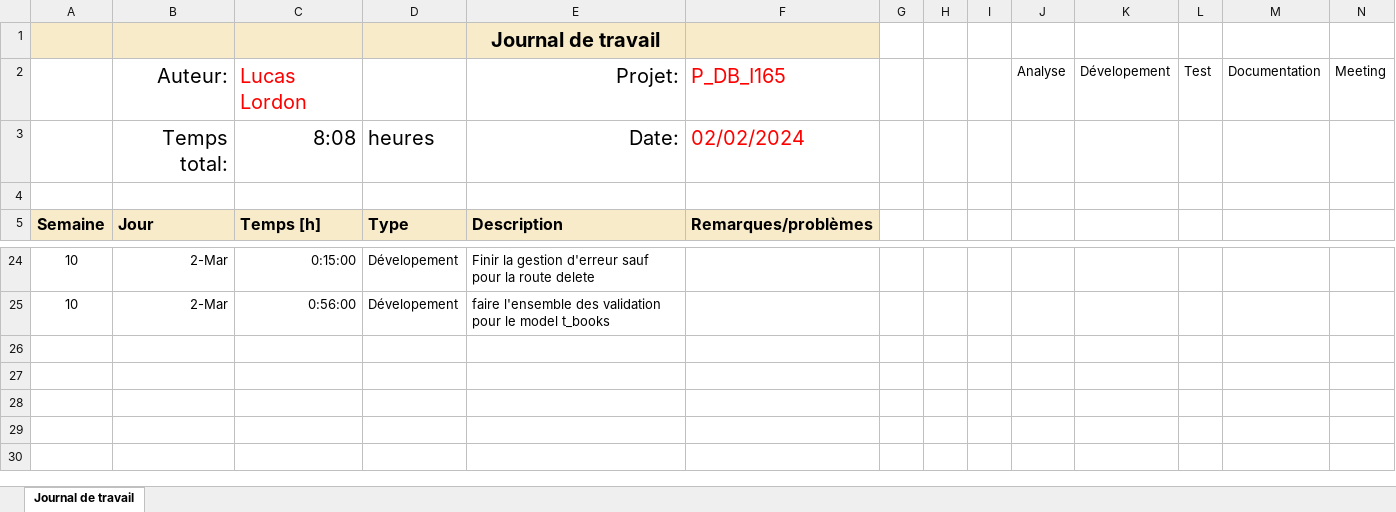
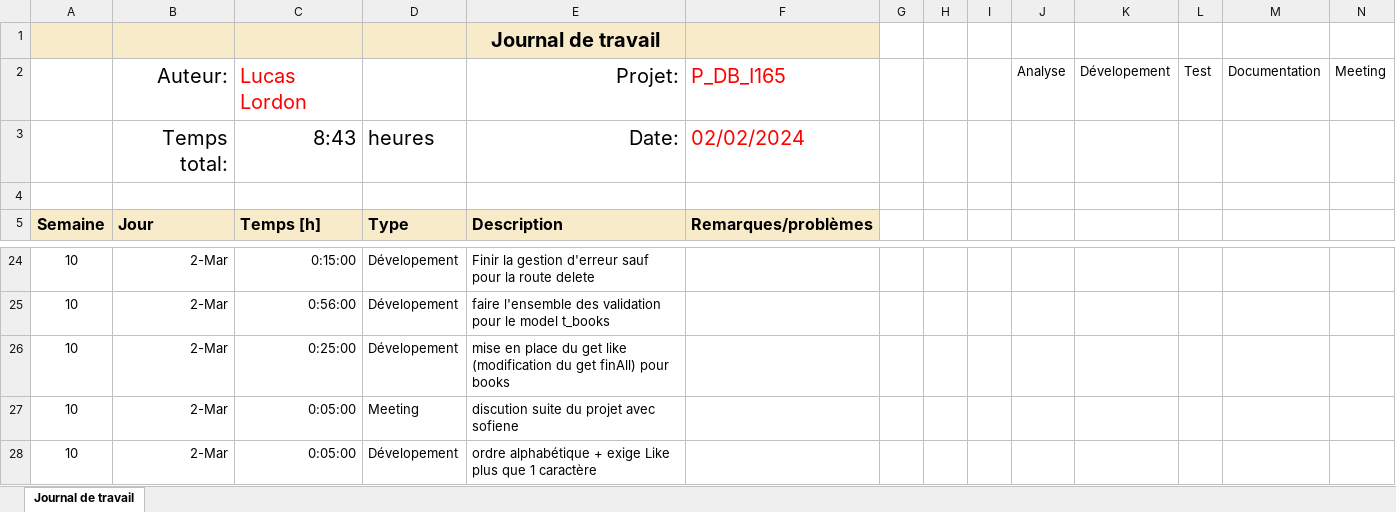
Before and after one commit to LucasLordon/P_WEB295, an Excel workbook: Doc/WIP/Journal-de-Travail_Lordon-Lucas.xlsx, sheet Journal de travail, drawn as a sheet; only a part is shown, gaps mark what is left out; values as stored, in another font and other column widths than the file's, no borders; conditional formats and table styles not drawn; the diff names each change by its address in the sheet, - before the commit and + after, or states it on an @@ line.

```diff
--- a/Doc/WIP/Journal-de-Travail_Lordon-Lucas.xlsx (sheet Journal de travail)
+++ b/Doc/WIP/Journal-de-Travail_Lordon-Lucas.xlsx (sheet Journal de travail)
-C3: 8:08
+C3: 8:43
+row 26: 10 | 2-Mar | 0:25:00 | Dévelopement | mise en place du get like (modification du get finAll) pour books
+row 27: 10 | 2-Mar | 0:05:00 | Meeting | discution suite du projet avec sofiene
+row 28: 10 | 2-Mar | 0:05:00 | Dévelopement | ordre alphabétique + exige Like plus que 1 caractère
```
Also changed, not shown: 1 other file.
